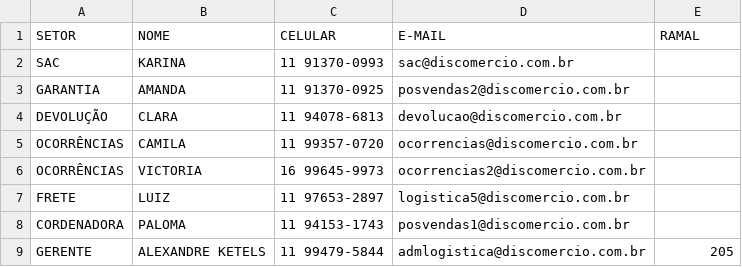
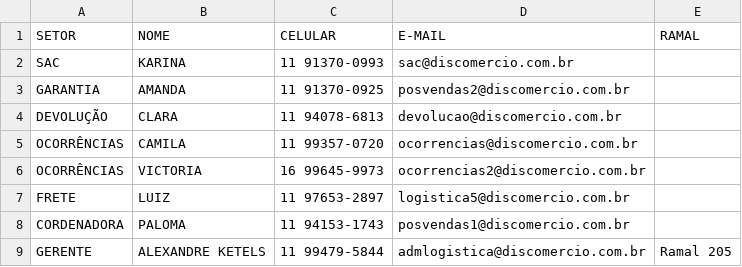
Before and after one commit to alexandreketels-byte/p-s-vendas-e-log-stica, a CSV file: equipe.csv, drawn as a sheet.

Commit message:
Update equipe.csv

```diff
--- a/equipe.csv
+++ b/equipe.csv
@@ -8,2 +8,2 @@ FRETE,LUIZ,11 97653-2897,logistica5@discomercio.com.br
 CORDENADORA,PALOMA,11 94153-1743,posvendas1@discomercio.com.br
-GERENTE,ALEXANDRE KETELS,11 99479-5844,admlogistica@discomercio.com.br,205
+GERENTE,ALEXANDRE KETELS,11 99479-5844,admlogistica@discomercio.com.br,Ramal 205
```
